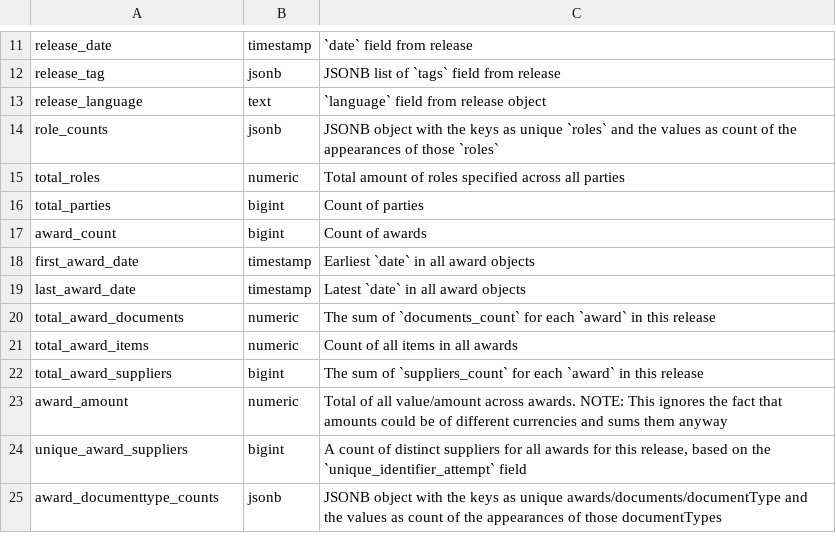
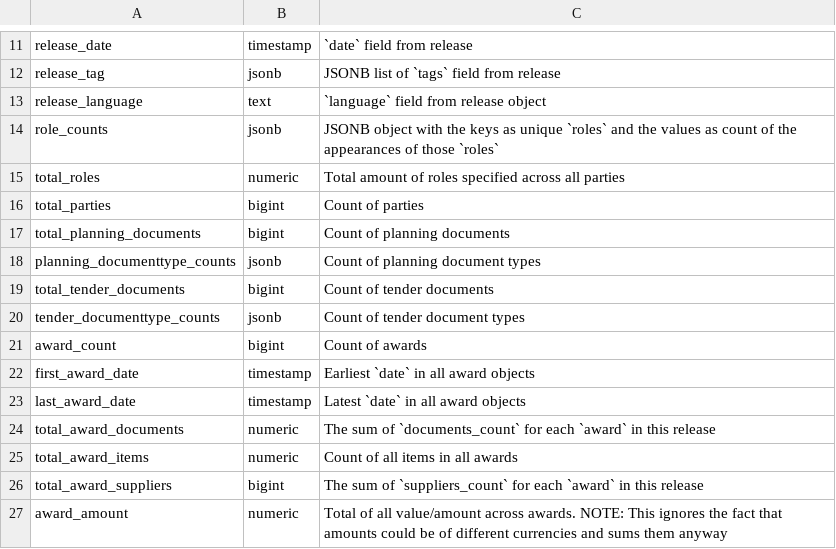
Before and after one commit to open-contracting/kingfisher-summarize, a CSV file: docs/definitions/release_summary.csv, drawn as a sheet; only a part is shown, gaps mark what is left out; the shorter side is filled out with more unchanged rows.

Commit message:
Add planning and tender document counts to release_summary

```diff
--- a/docs/definitions/release_summary.csv
+++ b/docs/definitions/release_summary.csv
@@ -16,2 +16,6 @@ total_roles,numeric,Total amount of roles specified across all parties
 total_parties,bigint,Count of parties
+total_planning_documents,bigint,Count of planning documents
+planning_documenttype_counts,jsonb,Count of planning document types
+total_tender_documents,bigint,Count of tender documents
+tender_documenttype_counts,jsonb,Count of tender document types
 award_count,bigint,Count of awards
```
Also changed, not shown: docs/definitions/release_summary_with_checks.csv, docs/definitions/release_summary_with_data.csv, 2 other files.
